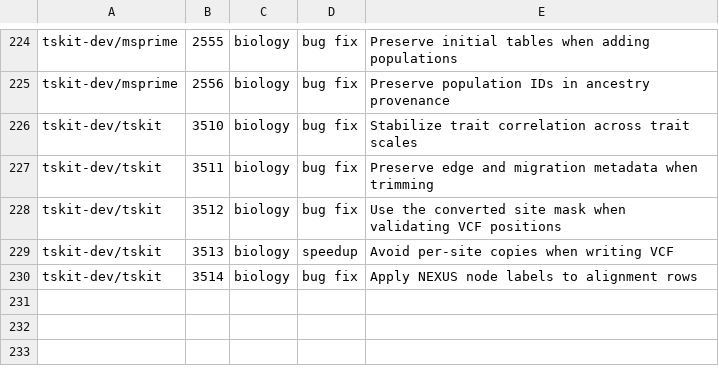
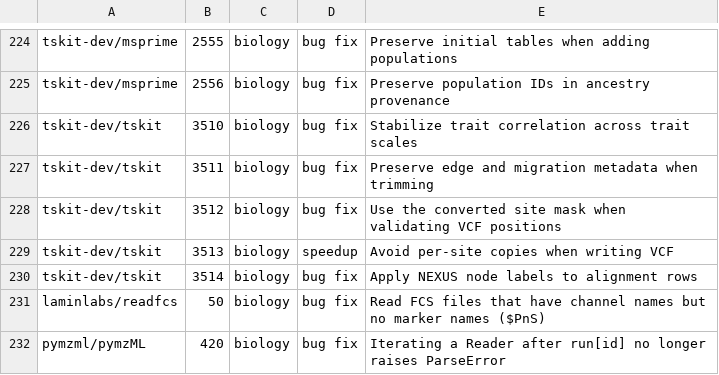
Before and after one commit to rpinho/fixing-research-software, a TSV file: tools/prs.tsv, drawn as a sheet; only a part is shown, gaps mark what is left out; the diff names each change by its address in the sheet, - before the commit and + after, or states it on an @@ line.

```diff
--- a/tools/prs.tsv
+++ b/tools/prs.tsv
+row 231: laminlabs/readfcs | 50 | biology | bug fix | Read FCS files that have channel names but no marker names ($PnS)
+row 232: pymzml/pymzML | 420 | biology | bug fix | Iterating a Reader after run[id] no longer raises ParseError
```
Also changed, not shown: 1 other file.
